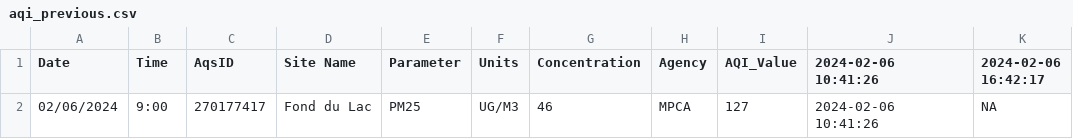
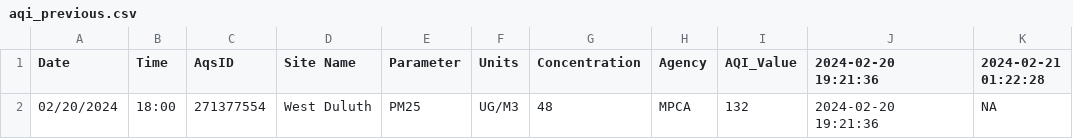
Before and after one commit to MPCA-air/aqi-watch, a CSV file: data/aqi_previous.csv, drawn as a sheet.

```diff
--- a/data/aqi_previous.csv
+++ b/data/aqi_previous.csv
@@ -1,2 +1,2 @@
-"Date","Time","AqsID","Site Name","Parameter","Units","Concentration","Agency","AQI_Value","2024-02-06 10:41:26","2024-02-06 16:42:17"
-"02/06/2024","9:00","270177417","Fond du Lac","PM25","UG/M3",46,"MPCA",127,"2024-02-06 10:41:26",NA
+"Date","Time","AqsID","Site Name","Parameter","Units","Concentration","Agency","AQI_Value","2024-02-20 19:21:36","2024-02-21 01:22:28"
+"02/20/2024","18:00","271377554","West Duluth","PM25","UG/M3",48,"MPCA",132,"2024-02-20 19:21:36",NA
```
Also changed, not shown: 8 other files.
